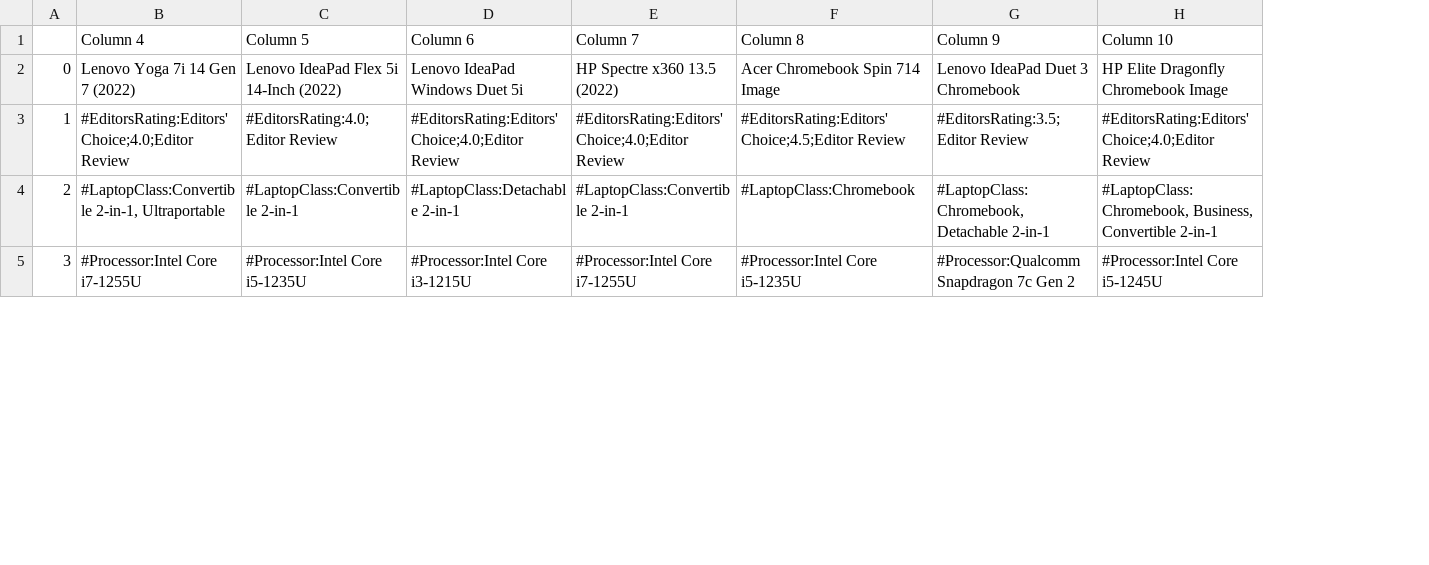
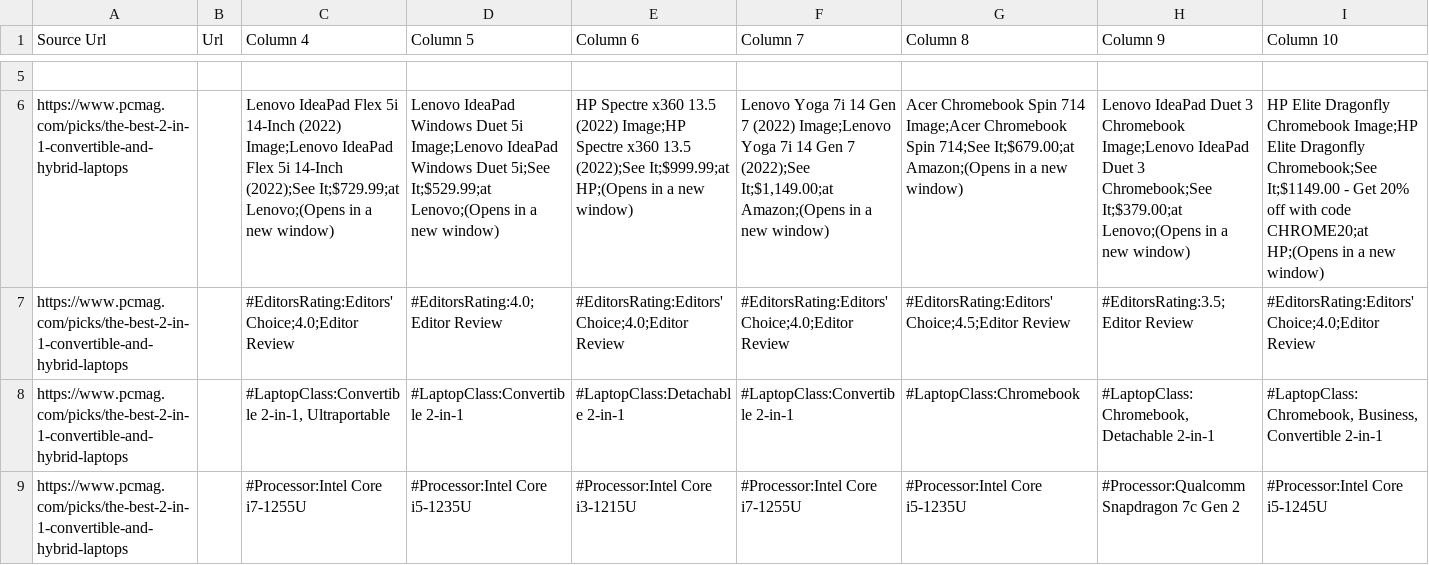
Before and after one commit to InagoesIT/laptop-recommender, a CSV file: resources/2-in-1_Laptops.csv, drawn as a sheet; only a part is shown, gaps mark what is left out; removed rows and columns are numbered as before the commit, all else as after; rows hold the shown columns only; the diff covers the shown part only; the diff names each change by its address in the sheet, - before the commit and + after, or states it on an @@ line.

```diff
--- a/resources/2-in-1_Laptops.csv
+++ b/resources/2-in-1_Laptops.csv
-column A, rows 2-5: 0 | 1 | 2 | 3
+column A (Source Url), rows 7-9: all https://www.pcmag.com/picks/the-best-2-in-1-convertible-and-hybrid-laptops
+column B (Url), empty
-row 5: 0 | Lenovo Yoga 7i 14 Gen 7 (2022) | Lenovo IdeaPad Flex 5i 14-Inch (2022) | Lenovo IdeaPad Windows Duet 5i | HP Spectre x360 13.5 (2022) | Acer Chromebook Spin 714 Image | Lenovo IdeaPad Duet 3 Chromebook | HP Elite Dragonfly Chromebook Image
+row 5: (empty)
+row 6: https://www.pcmag.com/picks/the-best-2-in-1-convertible-and-hybrid-laptops |  | Lenovo IdeaPad Flex 5i 14-Inch (2022) Image;Lenovo IdeaPad Flex 5i 14-Inch (2022);See It;$729.99;at Lenovo;(Opens in a new window) | Lenovo IdeaPad Windows Duet 5i Image;Lenovo IdeaPad Windows Duet 5i;See It;$529.99;at Lenovo;(Opens in a new window) | HP Spectre x360 13.5 (2022) Image;HP Spectre x360 13.5 (2022);See It;$999.99;at HP;(Opens in a new window) | Lenovo Yoga 7i 14 Gen 7 (2022) Image;Lenovo Yoga 7i 14 Gen 7 (2022);See It;$1,149.00;at Amazon;(Opens in a new window) | Acer Chromebook Spin 714 Image;Acer Chromebook Spin 714;See It;$679.00;at Amazon;(Opens in a new window) | Lenovo IdeaPad Duet 3 Chromebook Image;Lenovo IdeaPad Duet 3 Chromebook;See It;$379.00;at Lenovo;(Opens in a new window) | HP Elite Dragonfly Chromebook Image;HP Elite Dragonfly Chromebook;See It;$1149.00 - Get 20% off with code CHROME20;at HP;(Opens in a new window)
```
Also changed, not shown: 3 added rows elsewhere in this file, resources/Business_Laptops.csv, resources/Gaming_Laptops.csv, 11 other files.
